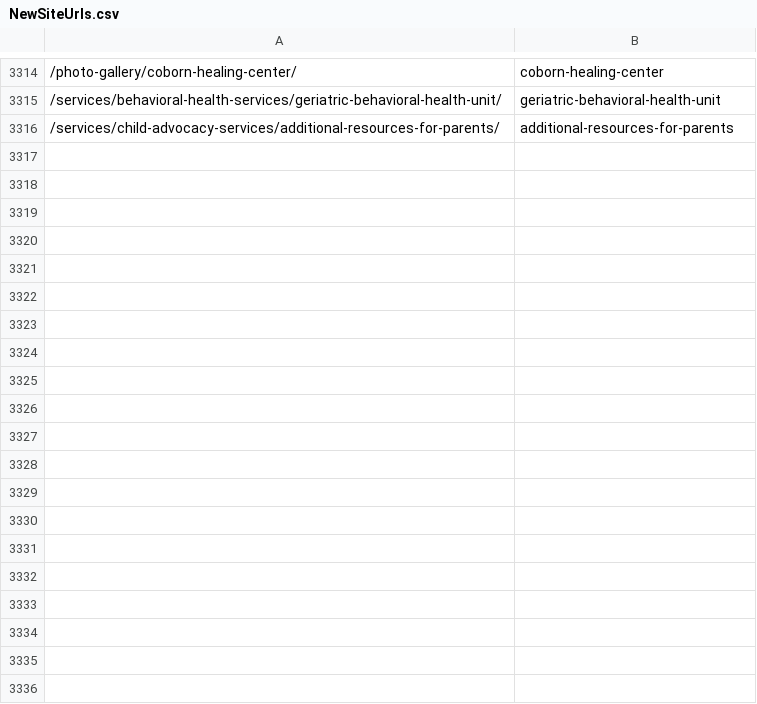
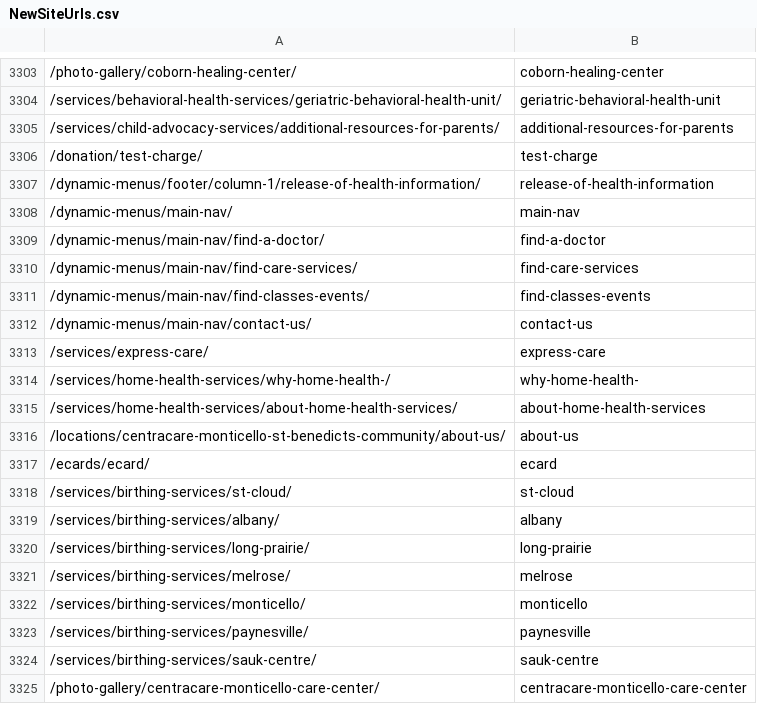
Before and after one commit to tdarrow7/RedirectMachine, a CSV file: NewSiteUrls.csv, drawn as a sheet; only a part is shown, gaps mark what is left out; the diff covers the shown part only.

```diff
--- a/NewSiteUrls.csv
+++ b/NewSiteUrls.csv
@@ -3316 +3305,21 @@
 /services/child-advocacy-services/additional-resources-for-parents/,additional-resources-for-parents
+/donation/test-charge/,test-charge
+/dynamic-menus/footer/column-1/release-of-health-information/,release-of-health-information
+/dynamic-menus/main-nav/,main-nav
+/dynamic-menus/main-nav/find-a-doctor/,find-a-doctor
+/dynamic-menus/main-nav/find-care-services/,find-care-services
+/dynamic-menus/main-nav/find-classes-events/,find-classes-events
+/dynamic-menus/main-nav/contact-us/,contact-us
+/services/express-care/,express-care
+/services/home-health-services/why-home-health-/,why-home-health-
+/services/home-health-services/about-home-health-services/,about-home-health-services
+/locations/centracare-monticello-st-benedicts-community/about-us/,about-us
+/ecards/ecard/,ecard
+/services/birthing-services/st-cloud/,st-cloud
+/services/birthing-services/albany/,albany
+/services/birthing-services/long-prairie/,long-prairie
+/services/birthing-services/melrose/,melrose
+/services/birthing-services/monticello/,monticello
+/services/birthing-services/paynesville/,paynesville
+/services/birthing-services/sauk-centre/,sauk-centre
+/photo-gallery/centracare-monticello-care-center/,centracare-monticello-care-center
```
Also changed, not shown: 24 added rows, 15 removed rows and 21 edited cells elsewhere in this file, 3 other files.
